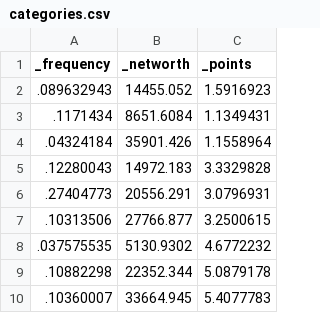
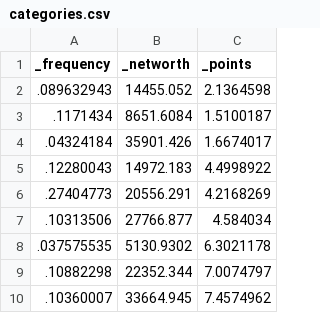
Before and after one commit to fblasutt/pfabio, a CSV file: categories.csv, drawn as a sheet.

```diff
--- a/categories.csv
+++ b/categories.csv
@@ -1,10 +1,10 @@
 _frequency,_networth,_points
-.089632943,14455.052,1.5916923
-.1171434,8651.6084,1.1349431
-.04324184,35901.426,1.1558964
-.12280043,14972.183,3.3329828
-.27404773,20556.291,3.0796931
-.10313506,27766.877,3.2500615
-.037575535,5130.9302,4.6772232
-.10882298,22352.344,5.0879178
-.10360007,33664.945,5.4077783
+.089632943,14455.052,2.1364598
+.1171434,8651.6084,1.5100187
+.04324184,35901.426,1.6674017
+.12280043,14972.183,4.4998922
+.27404773,20556.291,4.2168269
+.10313506,27766.877,4.584034
+.037575535,5130.9302,6.3021178
+.10882298,22352.344,7.0074797
+.10360007,33664.945,7.4574962
```
Also changed, not shown: 11 other files.
